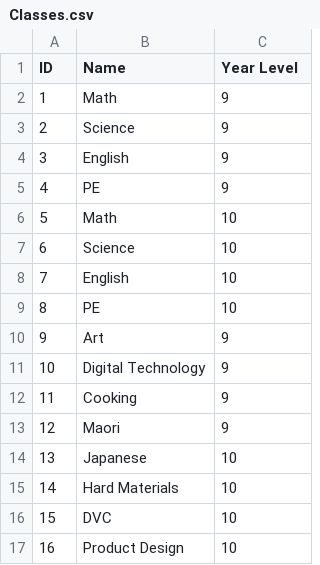
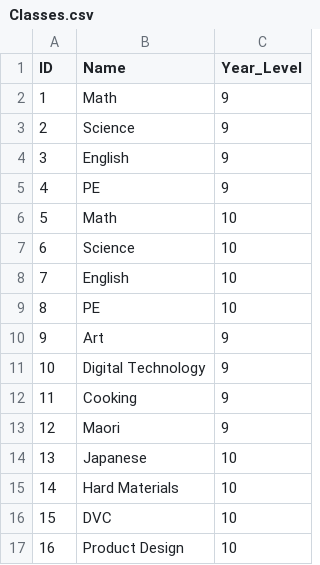
Before and after one commit to CubingBadWolf/DatabaseInternal, a CSV file: Classes.csv, drawn as a sheet.

```diff
--- a/Classes.csv
+++ b/Classes.csv
@@ -1,2 +1,2 @@
-ID,Name,Year Level
+ID,Name,Year_Level
 1,Math,9
```
Also changed, not shown: 3 other files.
